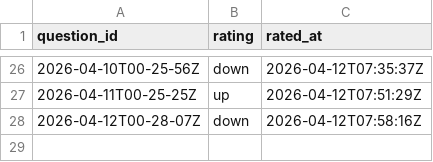
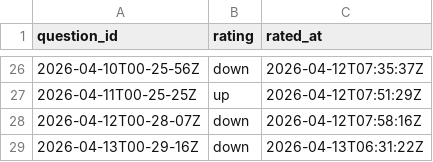
Before and after one commit to kghamilton89/personal-development-journal, a CSV file: data/feedback.csv, drawn as a sheet; only a part is shown, gaps mark what is left out.

Commit message:
feedback: down for 2026-04-13T00-29-16Z

```diff
--- a/data/feedback.csv
+++ b/data/feedback.csv
@@ -28 +28,2 @@ question_id,rating,rated_at
 2026-04-12T00-28-07Z,down,2026-04-12T07:58:16Z
+2026-04-13T00-29-16Z,down,2026-04-13T06:31:22Z
```
